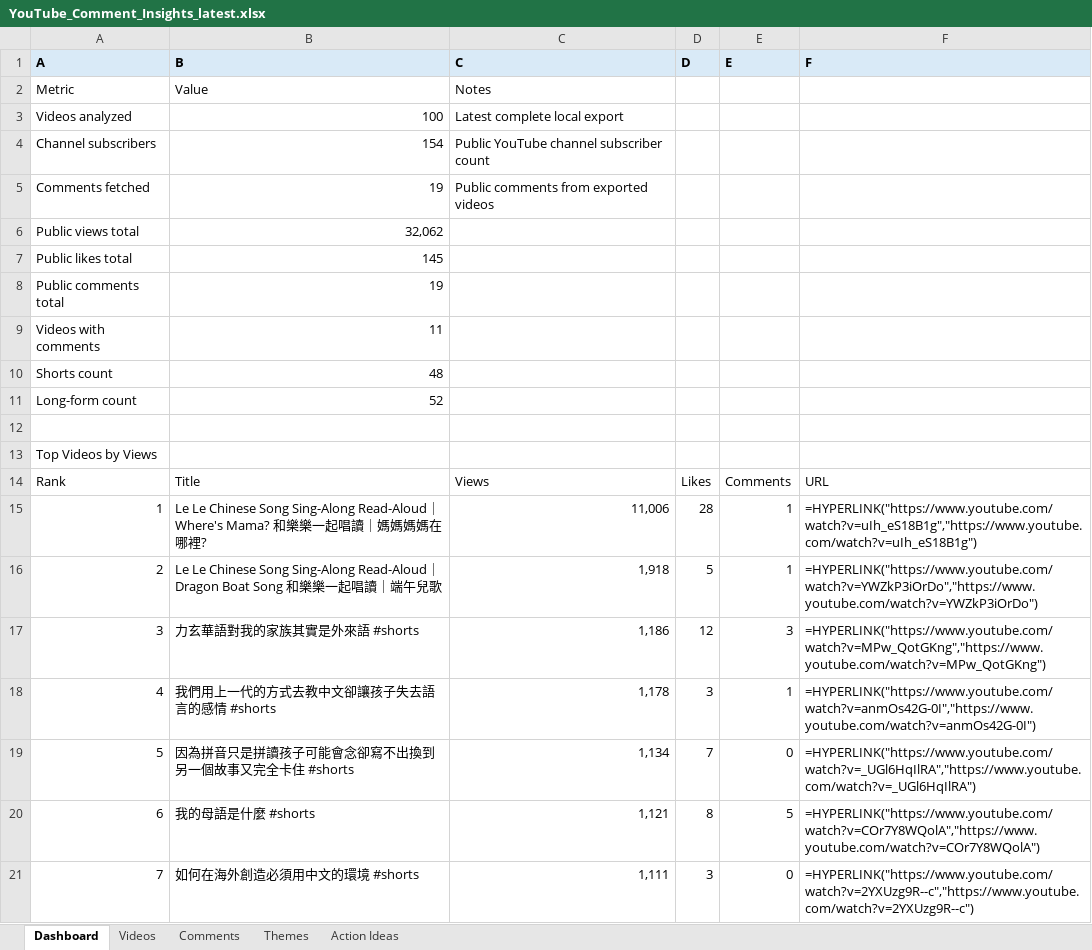
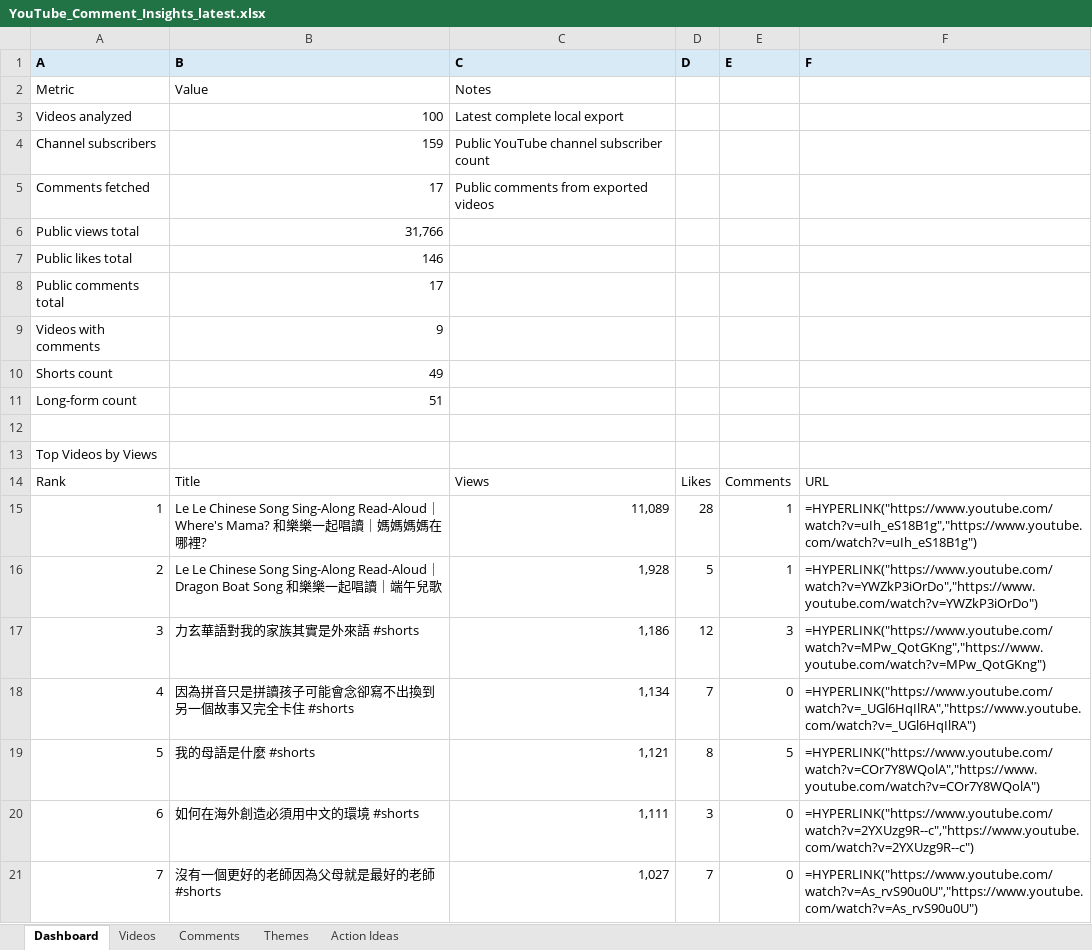
Before and after one commit to lelereaders/lele-youtube-dashboard, an Excel workbook: youtube_reports/YouTube_Comment_Insights_latest.xlsx, sheet Dashboard, drawn as a sheet; only a part is shown; values as stored, in another font and other column widths than the file's, no borders; formulas without a stored value are shown as written; the diff covers the shown part only; the diff names each change by its address in the sheet, - before the commit and + after, or states it on an @@ line.

```diff
--- a/youtube_reports/YouTube_Comment_Insights_latest.xlsx (sheet Dashboard)
+++ b/youtube_reports/YouTube_Comment_Insights_latest.xlsx (sheet Dashboard)
-B4 (B): 154
+B4 (B): 159
-B5 (B): 19
+B5 (B): 17
-B6 (B): 32,062
+B6 (B): 31,766
-B7 (B): 145
+B7 (B): 146
-B8 (B): 19
+B8 (B): 17
-B9 (B): 11
+B9 (B): 9
-B10 (B): 48
+B10 (B): 49
-B11 (B): 52
+B11 (B): 51
-C15 (C): 11,006
+C15 (C): 11,089
-C16 (C): 1,918
+C16 (C): 1,928
-B18 (B): 我們用上一代的方式去教中文卻讓孩子失去語言的感情 #shorts
+B18 (B): 因為拼音只是拼讀孩子可能會念卻寫不出換到另一個故事又完全卡住 #shorts
-C18 (C): 1,178
+C18 (C): 1,134
-D18 (D): 3
+D18 (D): 7
-E18 (E): 1
+E18 (E): 0
-F18 (F): =HYPERLINK("https://www.youtube.com/watch?v=anmOs42G-0I","https://www.youtube.com/watch?v=anmOs42G-0I")
+F18 (F): =HYPERLINK("https://www.youtube.com/watch?v=_UGl6HqIlRA","https://www.youtube.com/watch?v=_UGl6HqIlRA")
-B19 (B): 因為拼音只是拼讀孩子可能會念卻寫不出換到另一個故事又完全卡住 #shorts
+B19 (B): 我的母語是什麼 #shorts
-C19 (C): 1,134
+C19 (C): 1,121
-D19 (D): 7
+D19 (D): 8
-E19 (E): 0
+E19 (E): 5
-F19 (F): =HYPERLINK("https://www.youtube.com/watch?v=_UGl6HqIlRA","https://www.youtube.com/watch?v=_UGl6HqIlRA")
+F19 (F): =HYPERLINK("https://www.youtube.com/watch?v=COr7Y8WQolA","https://www.youtube.com/watch?v=COr7Y8WQolA")
-B20 (B): 我的母語是什麼 #shorts
+B20 (B): 如何在海外創造必須用中文的環境 #shorts
-C20 (C): 1,121
+C20 (C): 1,111
-D20 (D): 8
+D20 (D): 3
-E20 (E): 5
+E20 (E): 0
-F20 (F): =HYPERLINK("https://www.youtube.com/watch?v=COr7Y8WQolA","https://www.youtube.com/watch?v=COr7Y8WQolA")
+F20 (F): =HYPERLINK("https://www.youtube.com/watch?v=2YXUzg9R--c","https://www.youtube.com/watch?v=2YXUzg9R--c")
-B21 (B): 如何在海外創造必須用中文的環境 #shorts
+B21 (B): 沒有一個更好的老師因為父母就是最好的老師 #shorts
-C21 (C): 1,111
+C21 (C): 1,027
-D21 (D): 3
+D21 (D): 7
-F21 (F): =HYPERLINK("https://www.youtube.com/watch?v=2YXUzg9R--c","https://www.youtube.com/watch?v=2YXUzg9R--c")
+F21 (F): =HYPERLINK("https://www.youtube.com/watch?v=As_rvS90u0U","https://www.youtube.com/watch?v=As_rvS90u0U")
```
Also changed, not shown: 17 edited cells elsewhere in this sheet, sheet Videos, sheet Comments, sheet Themes, 1 other file.
